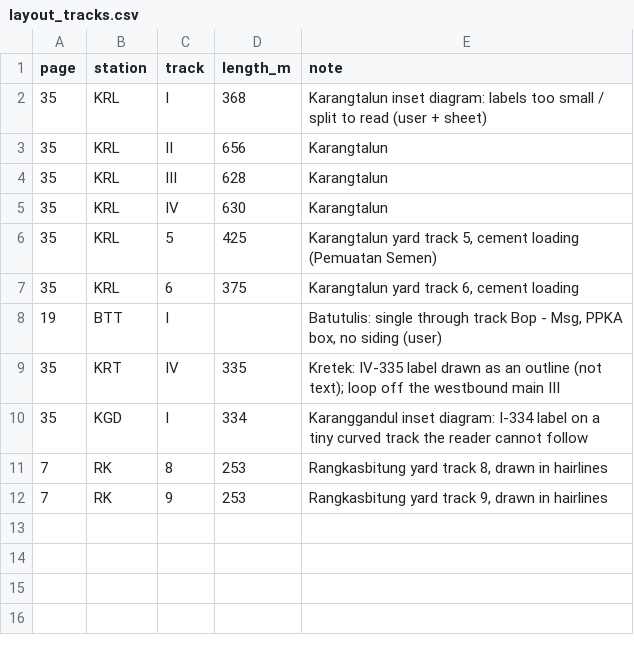
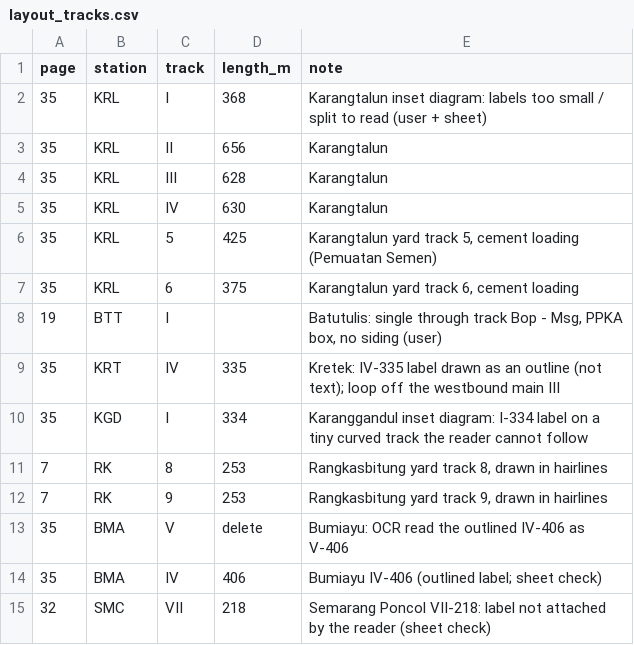
Before and after one commit to transportforbandung/Gapeka-parser, a CSV file: manual/layout_tracks.csv, drawn as a sheet.

```diff
--- a/manual/layout_tracks.csv
+++ b/manual/layout_tracks.csv
@@ -12 +12,4 @@ page,station,track,length_m,note
 7,RK,9,253,"Rangkasbitung yard track 9, drawn in hairlines"
+35,BMA,V,delete,"Bumiayu: OCR read the outlined IV-406 as V-406"
+35,BMA,IV,406,"Bumiayu IV-406 (outlined label; sheet check)"
+32,SMC,VII,218,"Semarang Poncol VII-218: label not attached by the reader (sheet check)"
```
Also changed, not shown: manual/layout_track_directions.csv, 3 other files.
